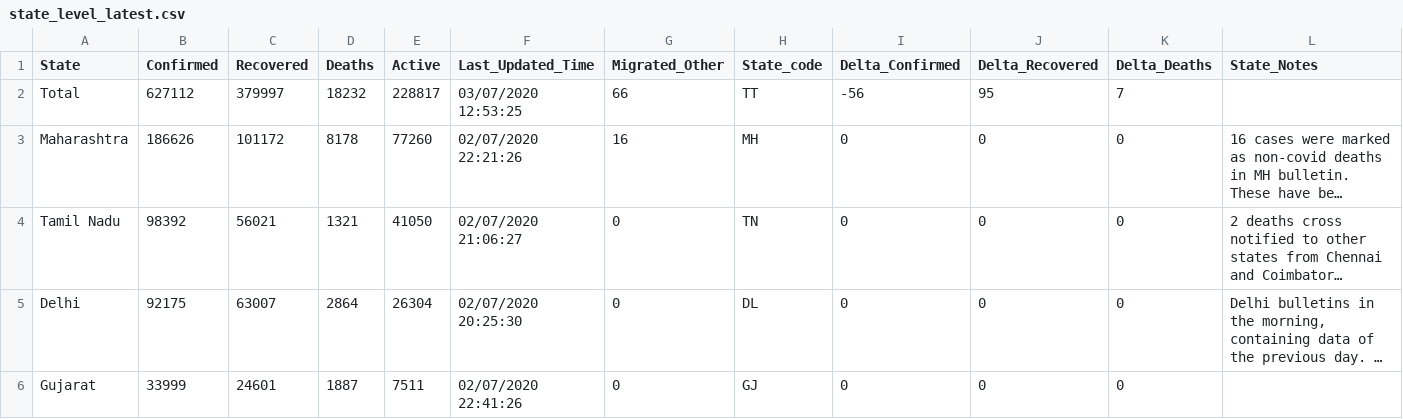
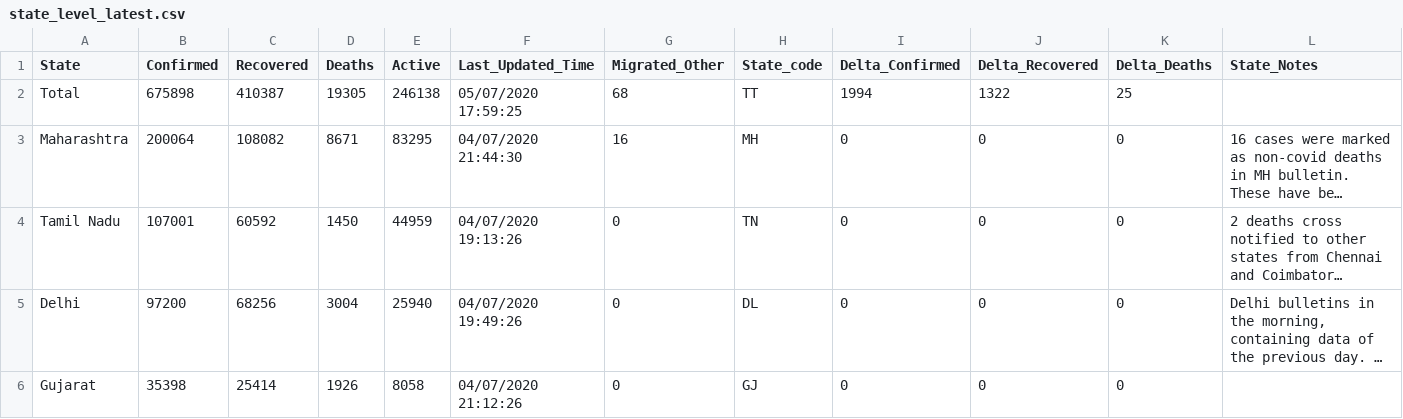
Before and after one commit to imdevskp/covid-19-india-data, a CSV file: state_level_latest.csv, drawn as a sheet; only a part is shown; long unchanged cells end in …; the diff covers the shown part only; the diff names each change by its address in the sheet, - before the commit and + after, or states it on an @@ line.

```diff
--- a/state_level_latest.csv
+++ b/state_level_latest.csv
-B2 (Confirmed): 627112
+B2 (Confirmed): 675898
-C2 (Recovered): 379997
+C2 (Recovered): 410387
-D2 (Deaths): 18232
+D2 (Deaths): 19305
-E2 (Active): 228817
+E2 (Active): 246138
-F2 (Last_Updated_Time): 03/07/2020 12:53:25
+F2 (Last_Updated_Time): 05/07/2020 17:59:25
-G2 (Migrated_Other): 66
+G2 (Migrated_Other): 68
-I2 (Delta_Confirmed): -56
+I2 (Delta_Confirmed): 1994
-J2 (Delta_Recovered): 95
+J2 (Delta_Recovered): 1322
-K2 (Delta_Deaths): 7
+K2 (Delta_Deaths): 25
-B3 (Confirmed): 186626
+B3 (Confirmed): 200064
-C3 (Recovered): 101172
+C3 (Recovered): 108082
-D3 (Deaths): 8178
+D3 (Deaths): 8671
-E3 (Active): 77260
+E3 (Active): 83295
-F3 (Last_Updated_Time): 02/07/2020 22:21:26
+F3 (Last_Updated_Time): 04/07/2020 21:44:30
-B4 (Confirmed): 98392
+B4 (Confirmed): 107001
-C4 (Recovered): 56021
+C4 (Recovered): 60592
-D4 (Deaths): 1321
+D4 (Deaths): 1450
-E4 (Active): 41050
+E4 (Active): 44959
-F4 (Last_Updated_Time): 02/07/2020 21:06:27
+F4 (Last_Updated_Time): 04/07/2020 19:13:26
-B5 (Confirmed): 92175
+B5 (Confirmed): 97200
-C5 (Recovered): 63007
+C5 (Recovered): 68256
-D5 (Deaths): 2864
+D5 (Deaths): 3004
-E5 (Active): 26304
+E5 (Active): 25940
-F5 (Last_Updated_Time): 02/07/2020 20:25:30
+F5 (Last_Updated_Time): 04/07/2020 19:49:26
-B6 (Confirmed): 33999
+B6 (Confirmed): 35398
-C6 (Recovered): 24601
+C6 (Recovered): 25414
-D6 (Deaths): 1887
+D6 (Deaths): 1926
-E6 (Active): 7511
+E6 (Active): 8058
-F6 (Last_Updated_Time): 02/07/2020 22:41:26
+F6 (Last_Updated_Time): 04/07/2020 21:12:26
```
Also changed, not shown: 171 edited cells elsewhere in this file, complete.csv, district_level_latest.csv, 4 other files.
